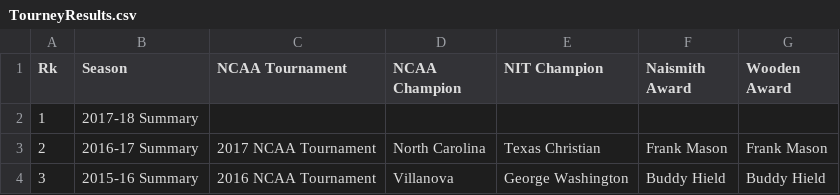
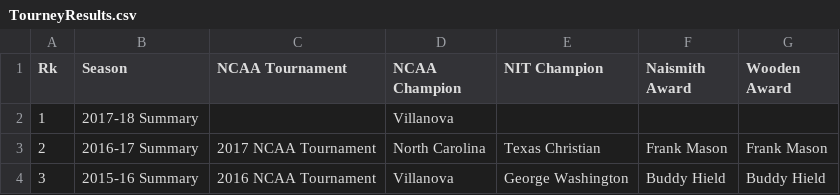
Before and after one commit to adeshpande3/March-Madness-ML, a CSV file: Data/KaggleData/TourneyResults.csv, drawn as a sheet; only a part is shown.

```diff
--- a/Data/KaggleData/TourneyResults.csv
+++ b/Data/KaggleData/TourneyResults.csv
@@ -1,3 +1,3 @@
 Rk,Season,NCAA Tournament,NCAA Champion,NIT Champion,Naismith Award,Wooden Award
-1,2017-18 Summary,,,,,
+1,2017-18 Summary,,Villanova,,,
 2,2016-17 Summary,2017 NCAA Tournament,North Carolina,Texas Christian,Frank Mason,Frank Mason
```
Also changed, not shown: Data/KaggleData/NCAATourneySeeds.csv, Data/KaggleData/Teams.csv, 7 other files.
